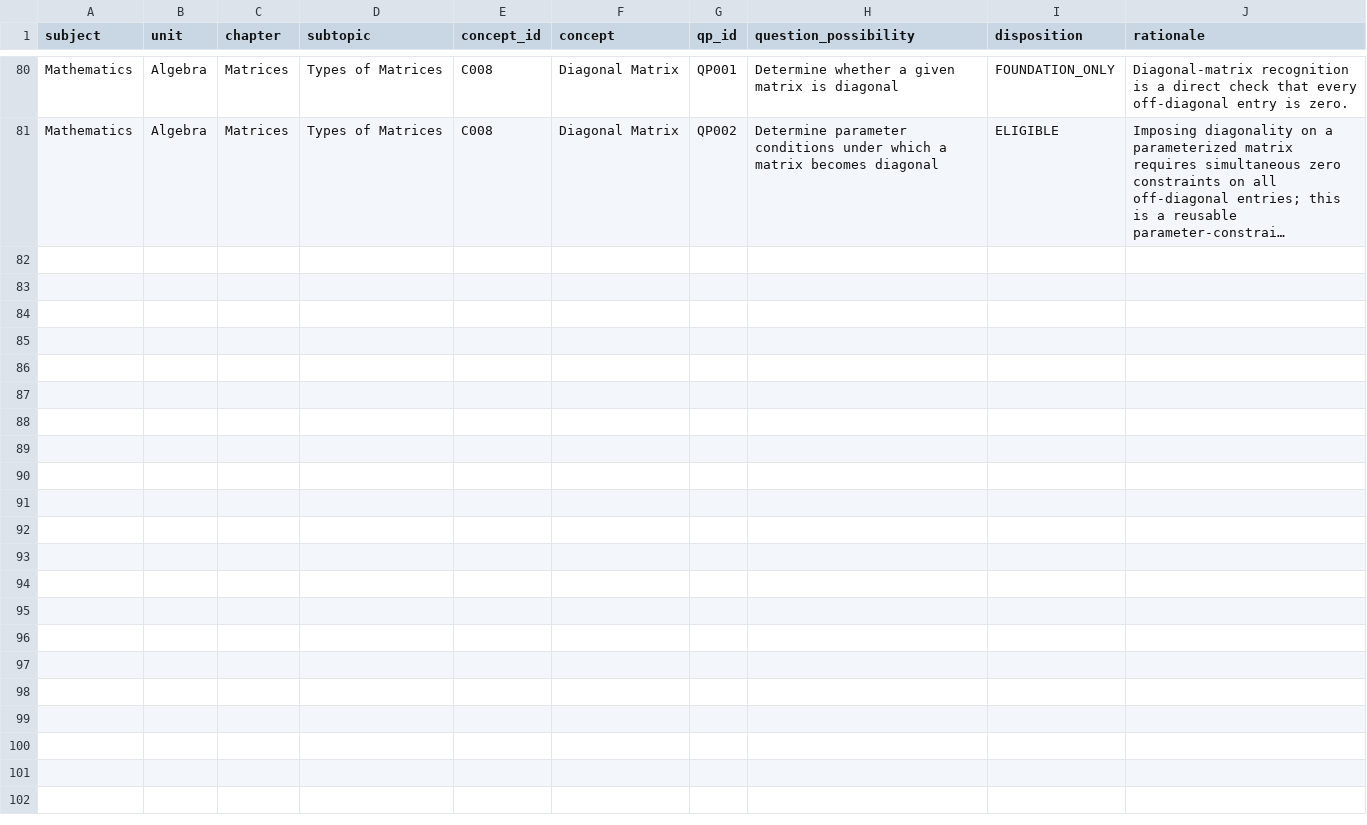
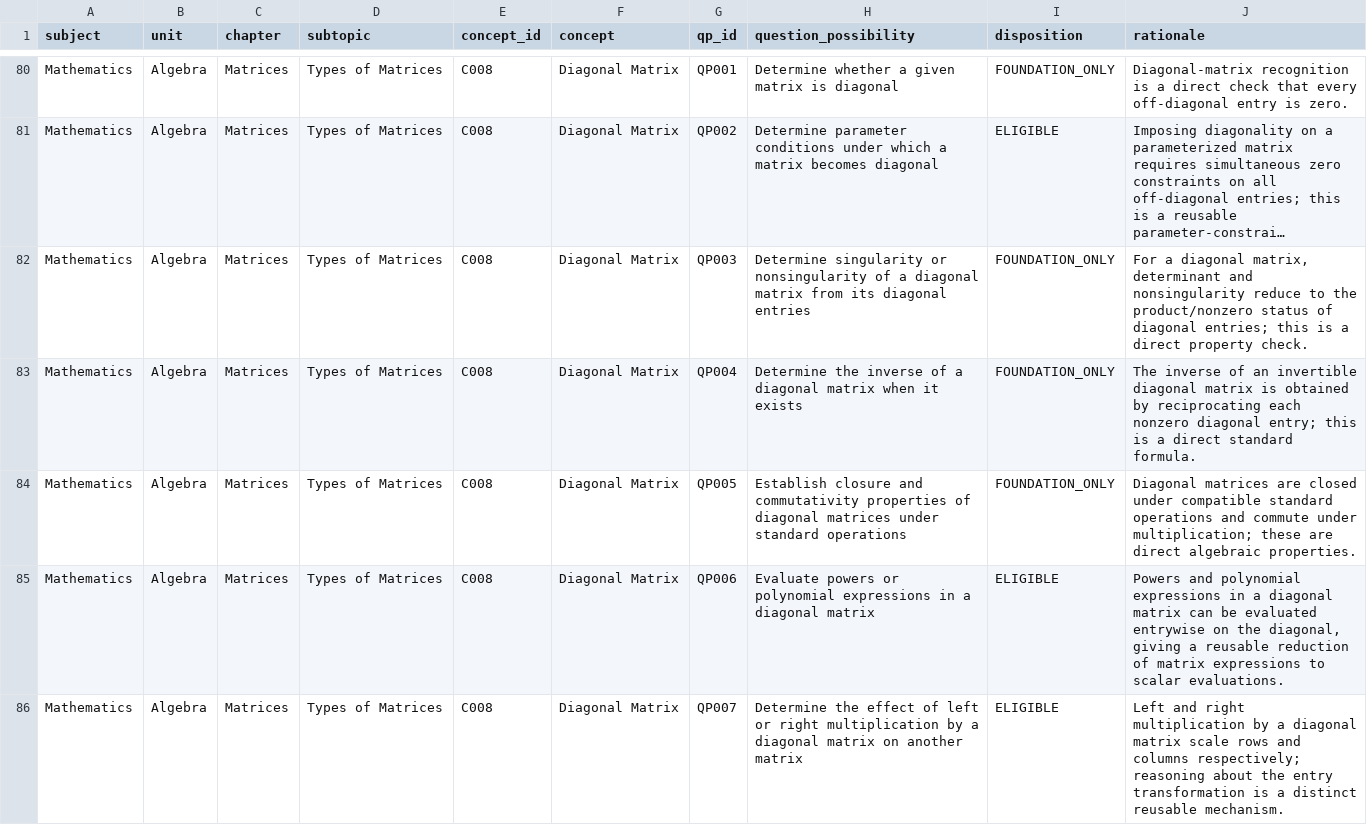
Before and after one commit to vinothkumarar/QuestionFactory, a CSV file: Engine/catalog/archetype_catalog/catalogs/U2_CH8_ST1_qp_dispositions.csv, drawn as a sheet; only a part is shown, gaps mark what is left out; long unchanged cells end in …; the diff names each change by its address in the sheet, - before the commit and + after, or states it on an @@ line.

Commit message:
Export matrix QP dispositions through global QP085

```diff
--- a/Engine/catalog/archetype_catalog/catalogs/U2_CH8_ST1_qp_dispositions.csv
+++ b/Engine/catalog/archetype_catalog/catalogs/U2_CH8_ST1_qp_dispositions.csv
+row 82: Mathematics | Algebra | Matrices | Types of Matrices | C008 | Diagonal Matrix | QP003 | Determine singularity or nonsingularity of a diagonal matrix from its diagonal entries | FOUNDATION_ONLY | For a diagonal matrix, determinant and nonsingularity reduce to the product/nonzero status of diagonal entries; this is a direct property check.
+row 83: Mathematics | Algebra | Matrices | Types of Matrices | C008 | Diagonal Matrix | QP004 | Determine the inverse of a diagonal matrix when it exists | FOUNDATION_ONLY | The inverse of an invertible diagonal matrix is obtained by reciprocating each nonzero diagonal entry; this is a direct standard formula.
+row 84: Mathematics | Algebra | Matrices | Types of Matrices | C008 | Diagonal Matrix | QP005 | Establish closure and commutativity properties of diagonal matrices under standard operations | FOUNDATION_ONLY | Diagonal matrices are closed under compatible standard operations and commute under multiplication; these are direct algebraic properties.
+row 85: Mathematics | Algebra | Matrices | Types of Matrices | C008 | Diagonal Matrix | QP006 | Evaluate powers or polynomial expressions in a diagonal matrix | ELIGIBLE | Powers and polynomial expressions in a diagonal matrix can be evaluated entrywise on the diagonal, giving a reusable reduction of matrix expressions to scalar evaluations.
+row 86: Mathematics | Algebra | Matrices | Types of Matrices | C008 | Diagonal Matrix | QP007 | Determine the effect of left or right multiplication by a diagonal matrix on another matrix | ELIGIBLE | Left and right multiplication by a diagonal matrix scale rows and columns respectively; reasoning about the entry transformation is a distinct reusable mechanism.
```
